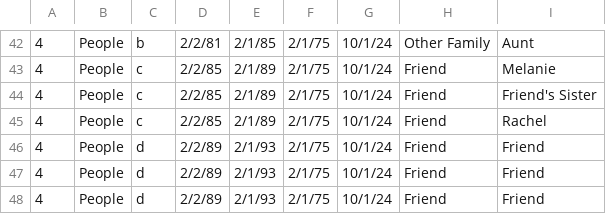
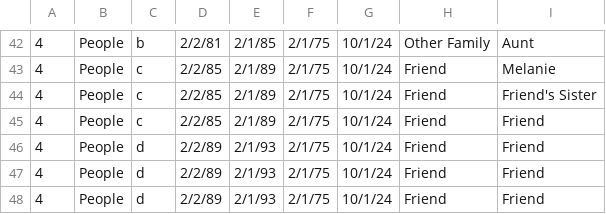
Before and after one commit to laureate-institute-for-brain-research/tlc-r, a CSV file: public/subjectsData/CASE-2/CASE-2-timeline-rev.csv, drawn as a sheet; only a part is shown, gaps mark what is left out.

Commit message:
Update Friend's name in CASE-2 timeline CSV

```diff
--- a/public/subjectsData/CASE-2/CASE-2-timeline-rev.csv
+++ b/public/subjectsData/CASE-2/CASE-2-timeline-rev.csv
@@ -44,3 +44,3 @@
 4,People,c,2/2/85,2/1/89,2/1/75,10/1/24,Friend,Friend's Sister,,
-4,People,c,2/2/85,2/1/89,2/1/75,10/1/24,Friend,Rachel,,
+4,People,c,2/2/85,2/1/89,2/1/75,10/1/24,Friend,Friend,,
 4,People,d,2/2/89,2/1/93,2/1/75,10/1/24,Friend,Friend,,
```
